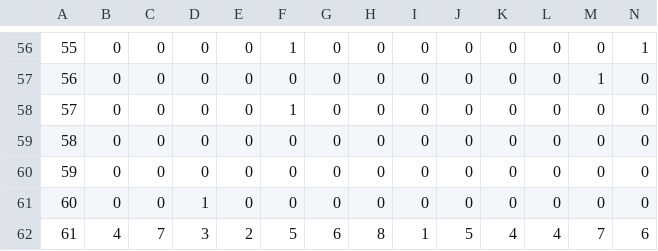
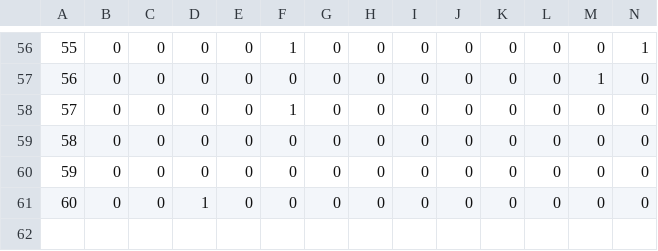
Before and after one commit to Josef123456/Analytics_for_Business_Group10, a CSV file: Question1/Cleaned Spreadsheet/friendshipmat.csv, drawn as a sheet; only a part is shown, gaps mark what is left out; rows hold the shown columns only; the diff names each change by its address in the sheet, - before the commit and + after, or states it on an @@ line.

```diff
--- a/Question1/Cleaned Spreadsheet/friendshipmat.csv
+++ b/Question1/Cleaned Spreadsheet/friendshipmat.csv
-row 62: 61 | 4 | 7 | 3 | 2 | 5 | 6 | 8 | 1 | 5 | 4 | 4 | 7 | 6
```
Also changed, not shown: Question1/Cleaned Spreadsheet/creatmat.csv, Question1/Cleaned Spreadsheet/implemmat.csv, 5 other files.
